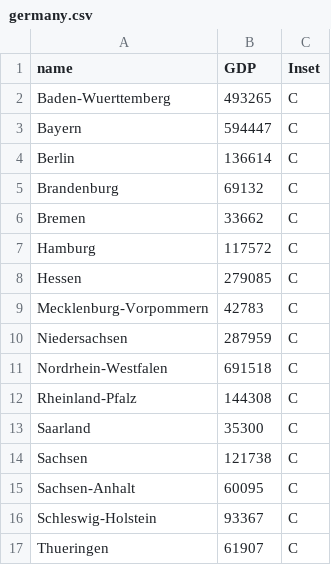
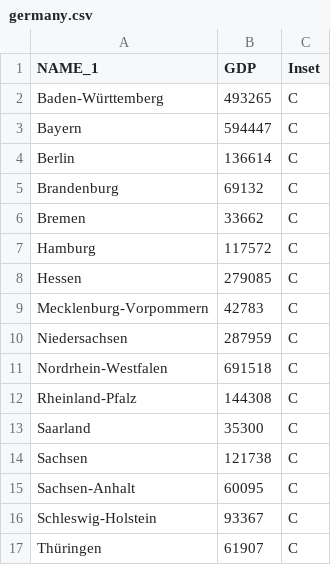
Before and after one commit to mgastner/cartogram-cpp, a CSV file: sample_data/germany/germany.csv, drawn as a sheet.

Commit message:
Easier-to-understand variable names

```diff
--- a/sample_data/germany/germany.csv
+++ b/sample_data/germany/germany.csv
@@ -1,3 +1,3 @@
-name,GDP,Inset
-Baden-Wuerttemberg,493265,C
+NAME_1,GDP,Inset
+Baden-Württemberg,493265,C
 Bayern,594447,C
@@ -16,2 +16,2 @@ Sachsen-Anhalt,60095,C
 Schleswig-Holstein,93367,C
-Thueringen,61907,C
+Thüringen,61907,C
```
Also changed, not shown: 32 other files.
